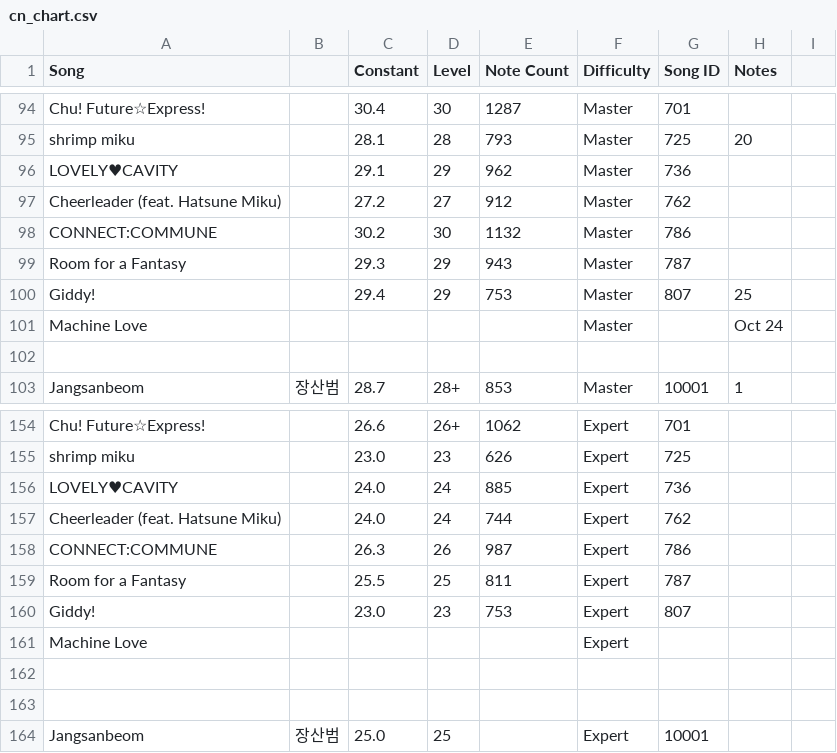
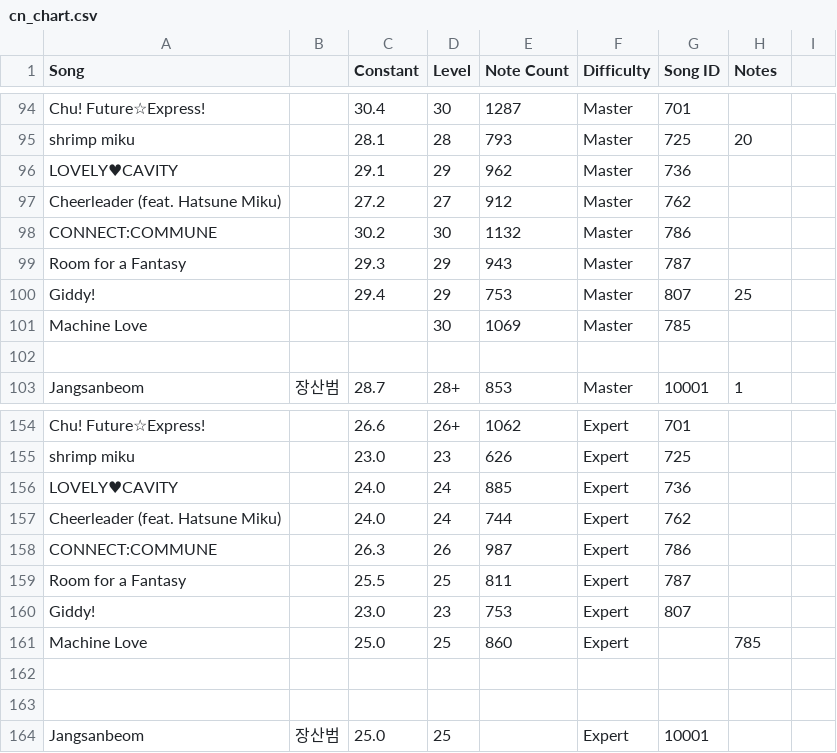
Before and after one commit to StarMoe-org/MoeSekai-Hub, a CSV file: data/pjskb30/cn_chart.csv, drawn as a sheet; only a part is shown, gaps mark what is left out.

```diff
--- a/data/pjskb30/cn_chart.csv
+++ b/data/pjskb30/cn_chart.csv
@@ -100,3 +100,3 @@ Room for a Fantasy,,29.3,29,943,Master,787,,
 Giddy!,,29.4,29,753,Master,807,25,
-Machine Love,,,,,Master,,Oct 24,
+Machine Love,,,30,1069,Master,785,,
 ,,,,,,,,
@@ -160,3 +160,3 @@ Room for a Fantasy,,25.5,25,811,Expert,787,,
 Giddy!,,23.0,23,753,Expert,807,,
-Machine Love,,,,,Expert,,,
+Machine Love,,25.0,25,860,Expert,,785,
 ,,,,,,,,
```
Also changed, not shown: data/pjskb30/merged_chart.csv, 6 other files.
